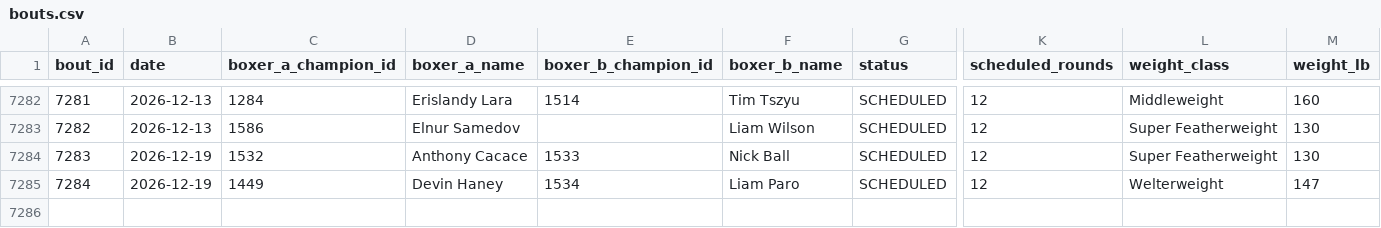
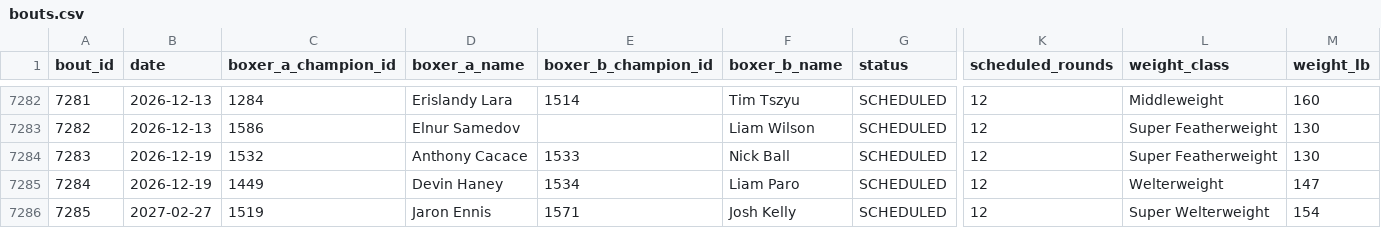
Before and after one commit to edhwright/open-boxing, a CSV file: data/bouts.csv, drawn as a sheet; only a part is shown, gaps mark what is left out; rows hold the shown columns only; the diff names each change by its address in the sheet, - before the commit and + after, or states it on an @@ line.

```diff
--- a/data/bouts.csv
+++ b/data/bouts.csv
+row 7286: 7285 | 2027-02-27 | 1519 | Jaron Ennis | 1571 | Josh Kelly | SCHEDULED | 12 | Super Welterweight | 154
```
Also changed, not shown: data/references.csv.
